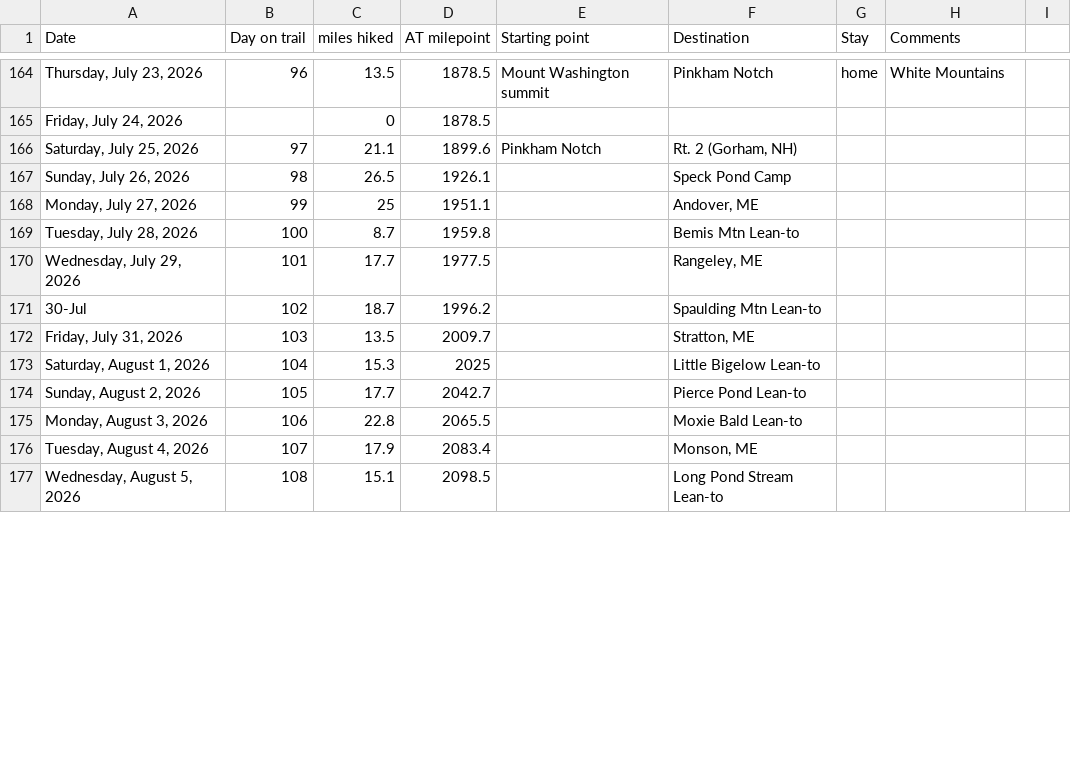
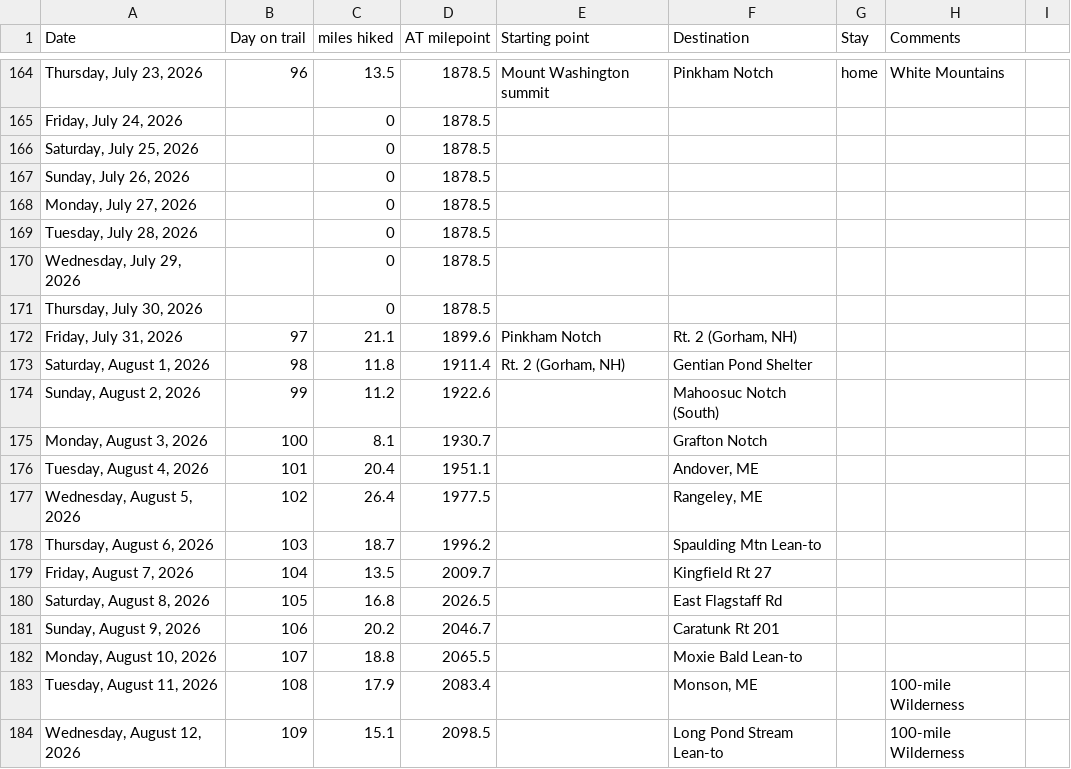
Before and after one commit to tlambert44/at-hike, a CSV file: AT Hike.csv, drawn as a sheet; only a part is shown, gaps mark what is left out; removed rows and columns are numbered as before the commit, all else as after; the diff covers the shown part only; the diff names each change by its address in the sheet, - before the commit and + after, or states it on an @@ line.

Commit message:
Add files via upload

```diff
--- a/AT Hike.csv
+++ b/AT Hike.csv
+row 166: Saturday, July 25, 2026 |  | 0 | 1878.5
+row 167: Sunday, July 26, 2026 |  | 0 | 1878.5
+row 168: Monday, July 27, 2026 |  | 0 | 1878.5
+row 169: Tuesday, July 28, 2026 |  | 0 | 1878.5
+row 170: Wednesday, July 29, 2026 |  | 0 | 1878.5
+row 171: Thursday, July 30, 2026 |  | 0 | 1878.5
-A172 (Date): Saturday, July 25, 2026
+A172 (Date): Friday, July 31, 2026
-row 167: Sunday, July 26, 2026 | 98 | 26.5 | 1926.1 |  | Speck Pond Camp
-row 168: Monday, July 27, 2026 | 99 | 25 | 1951.1 |  | Andover, ME
-row 169: Tuesday, July 28, 2026 | 100 | 8.7 | 1959.8 |  | Bemis Mtn Lean-to
-row 170: Wednesday, July 29, 2026 | 101 | 17.7 | 1977.5 |  | Rangeley, ME
+row 173: Saturday, August 1, 2026 | 98 | 11.8 | 1911.4 | Rt. 2 (Gorham, NH) | Gentian Pond Shelter
+row 174: Sunday, August 2, 2026 | 99 | 11.2 | 1922.6 |  | Mahoosuc Notch (South)
+row 175: Monday, August 3, 2026 | 100 | 8.1 | 1930.7 |  | Grafton Notch
+row 176: Tuesday, August 4, 2026 | 101 | 20.4 | 1951.1 |  | Andover, ME
+row 177: Wednesday, August 5, 2026 | 102 | 26.4 | 1977.5 |  | Rangeley, ME
-A178 (Date): 30-Jul
+A178 (Date): Thursday, August 6, 2026
-B178 (Day on trail): 102
+B178 (Day on trail): 103
-row 172: Friday, July 31, 2026 | 103 | 13.5 | 2009.7 |  | Stratton, ME
-row 173: Saturday, August 1, 2026 | 104 | 15.3 | 2025 |  | Little Bigelow Lean-to
-row 174: Sunday, August 2, 2026 | 105 | 17.7 | 2042.7 |  | Pierce Pond Lean-to
+row 179: Friday, August 7, 2026 | 104 | 13.5 | 2009.7 |  | Kingfield Rt 27
+row 180: Saturday, August 8, 2026 | 105 | 16.8 | 2026.5 |  | East Flagstaff Rd
+row 181: Sunday, August 9, 2026 | 106 | 20.2 | 2046.7 |  | Caratunk Rt 201
-A182 (Date): Monday, August 3, 2026
+A182 (Date): Monday, August 10, 2026
-B182 (Day on trail): 106
+B182 (Day on trail): 107
-C182 (miles hiked): 22.8
+C182 (miles hiked): 18.8
-A183 (Date): Tuesday, August 4, 2026
+A183 (Date): Tuesday, August 11, 2026
-B183 (Day on trail): 107
+B183 (Day on trail): 108
-H183:H184 (Comments): (empty)
+H183:H184 (Comments): 100-mile Wilderness
-A184 (Date): Wednesday, August 5, 2026
+A184 (Date): Wednesday, August 12, 2026
-B184 (Day on trail): 108
+B184 (Day on trail): 109
```
Also changed, not shown: 17 edited cells elsewhere in this file.
